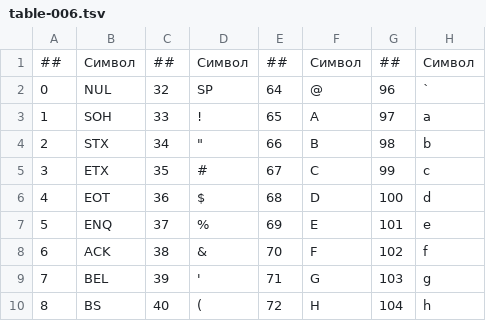
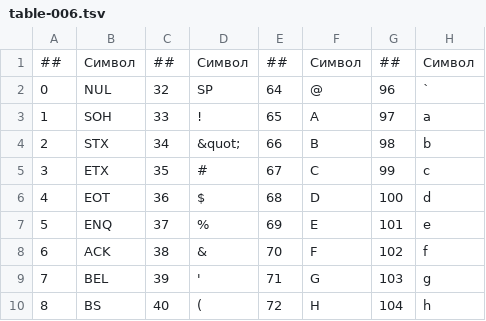
Before and after one commit to Vaskivskyi/publications, a TSV file: habr/ru/500962/table-006.tsv, drawn as a sheet; only a part is shown; the diff names each change by its address in the sheet, - before the commit and + after, or states it on an @@ line.

Commit message:
Update table-006.tsv

```diff
--- a/habr/ru/500962/table-006.tsv
+++ b/habr/ru/500962/table-006.tsv
-D4: "
+D4: &quot;
```
